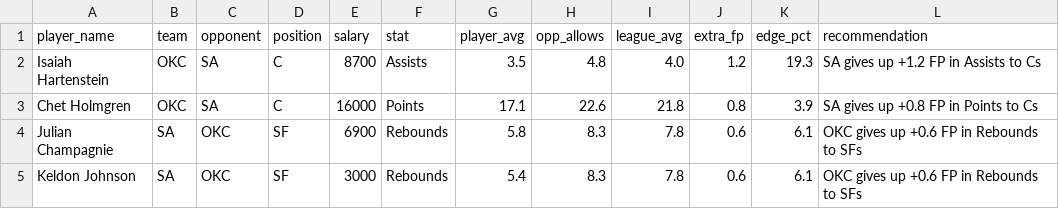
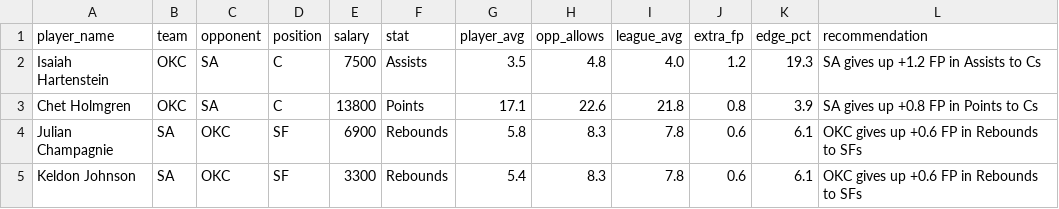
Before and after one commit to rakimr/PIRTDICA, a CSV file: targeted_plays.csv, drawn as a sheet.

```diff
--- a/targeted_plays.csv
+++ b/targeted_plays.csv
@@ -1,5 +1,5 @@
 player_name,team,opponent,position,salary,stat,player_avg,opp_allows,league_avg,extra_fp,edge_pct,recommendation
-Isaiah Hartenstein,OKC,SA,C,8700,Assists,3.5,4.8,4.0,1.2,19.3,SA gives up +1.2 FP in Assists to Cs
-Chet Holmgren,OKC,SA,C,16000,Points,17.1,22.6,21.8,0.8,3.9,SA gives up +0.8 FP in Points to Cs
+Isaiah Hartenstein,OKC,SA,C,7500,Assists,3.5,4.8,4.0,1.2,19.3,SA gives up +1.2 FP in Assists to Cs
+Chet Holmgren,OKC,SA,C,13800,Points,17.1,22.6,21.8,0.8,3.9,SA gives up +0.8 FP in Points to Cs
 Julian Champagnie,SA,OKC,SF,6900,Rebounds,5.8,8.3,7.8,0.6,6.1,OKC gives up +0.6 FP in Rebounds to SFs
-Keldon Johnson,SA,OKC,SF,3000,Rebounds,5.4,8.3,7.8,0.6,6.1,OKC gives up +0.6 FP in Rebounds to SFs
+Keldon Johnson,SA,OKC,SF,3300,Rebounds,5.4,8.3,7.8,0.6,6.1,OKC gives up +0.6 FP in Rebounds to SFs
```
Also changed, not shown: dfs_players.csv, dfs_players_valued.csv, 5 other files.
